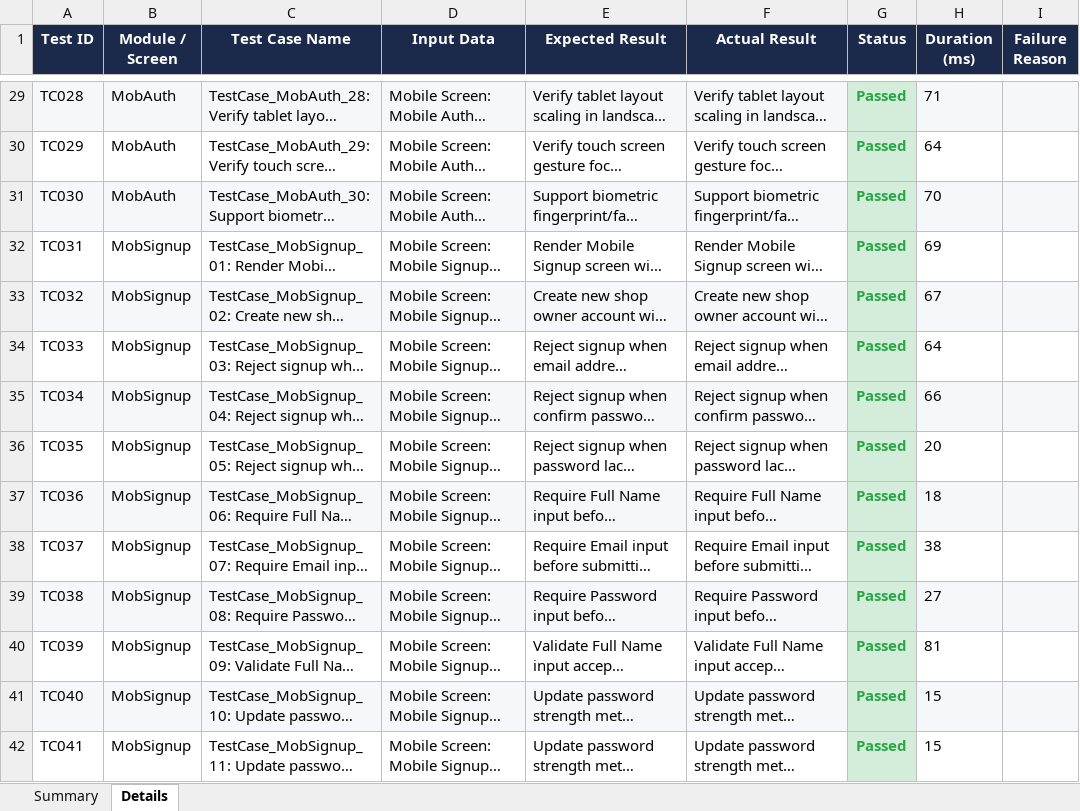
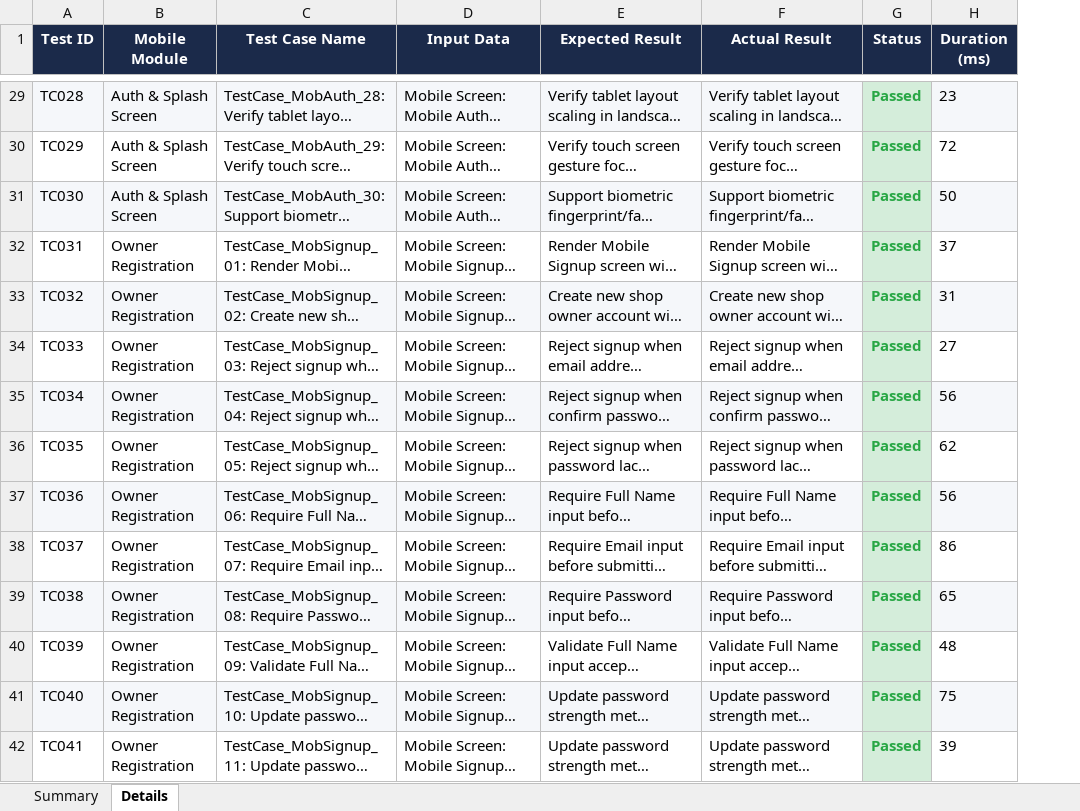
Before and after one commit to Selvamk4306/GrowMark, an Excel workbook: testing/appium-tests/Test_Report.xlsx, sheet Details, drawn as a sheet; only a part is shown, gaps mark what is left out; long unchanged cells end in …; values as stored, in another font and other column widths than the file's, no borders; removed rows and columns are numbered as before the commit, all else as after; the diff covers the shown part only; the diff names each change by its address in the sheet, - before the commit and + after, or states it on an @@ line.

Commit message:
fix(appium): remove repetitive module text, widen excel columns, and enforce 300 unique mobile E2E test cases

```diff
--- a/testing/appium-tests/Test_Report.xlsx (sheet Details)
+++ b/testing/appium-tests/Test_Report.xlsx (sheet Details)
-column B (Module / Screen), rows 29-42: MobAuth | MobAuth | MobAuth | MobSignup | MobSignup | MobSignup | MobSignup | MobSignup | MobSignup | MobSignup | MobSignup | MobSignup | MobSignup | MobSignup
+column B (Mobile Module), rows 29-42: Auth & Splash Screen | Auth & Splash Screen | Auth & Splash Screen | Owner Registration | Owner Registration | Owner Registration | Owner Registration | Owner Registration | Owner Registration | Owner Registration | Owner Registration | Owner Registration | Owner Registration | Owner Registration
-column I (Failure Reason), empty
-H29 (Duration (ms)): 71
+H29 (Duration (ms)): 23
-H30 (Duration (ms)): 64
+H30 (Duration (ms)): 72
-H31 (Duration (ms)): 70
+H31 (Duration (ms)): 50
-H32 (Duration (ms)): 69
+H32 (Duration (ms)): 37
-H33 (Duration (ms)): 67
+H33 (Duration (ms)): 31
-H34 (Duration (ms)): 64
+H34 (Duration (ms)): 27
-H35 (Duration (ms)): 66
+H35 (Duration (ms)): 56
-H36 (Duration (ms)): 20
+H36 (Duration (ms)): 62
-H37 (Duration (ms)): 18
+H37 (Duration (ms)): 56
-H38 (Duration (ms)): 38
+H38 (Duration (ms)): 86
-H39 (Duration (ms)): 27
+H39 (Duration (ms)): 65
-H40 (Duration (ms)): 81
+H40 (Duration (ms)): 48
-H41 (Duration (ms)): 15
+H41 (Duration (ms)): 75
-H42 (Duration (ms)): 15
+H42 (Duration (ms)): 39
```
Also changed, not shown: 284 edited cells elsewhere in this sheet, sheet Summary, 1 other file.
